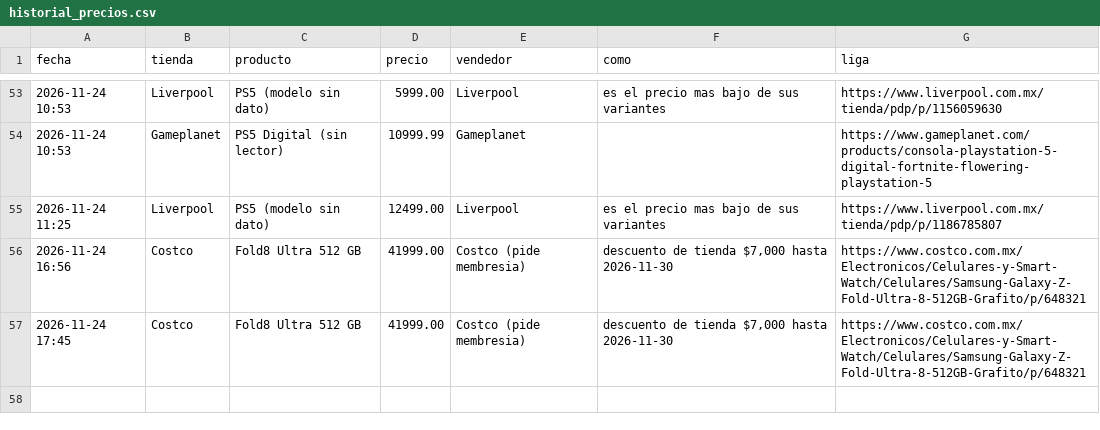
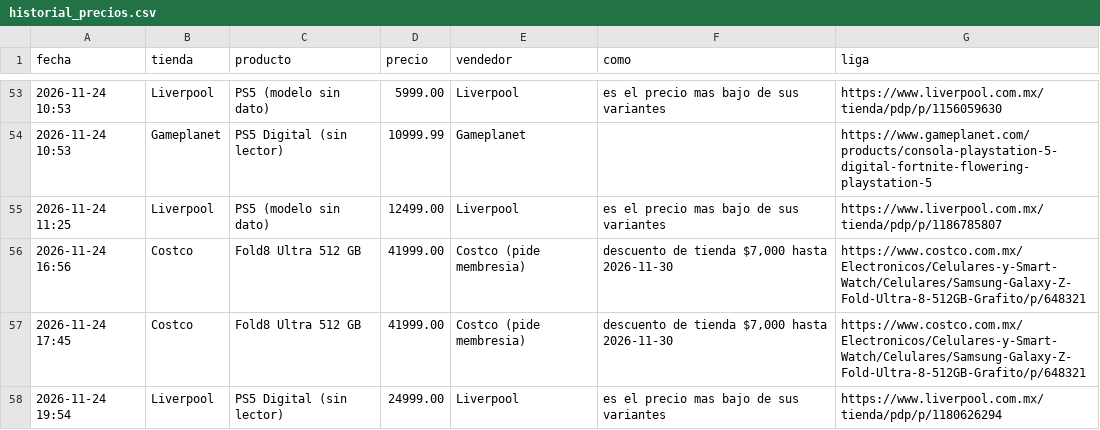
Before and after one commit to saulmx-sketch/vigia-precios, a CSV file: historial_precios.csv, drawn as a sheet; only a part is shown, gaps mark what is left out; the diff names each change by its address in the sheet, - before the commit and + after, or states it on an @@ line.

```diff
--- a/historial_precios.csv
+++ b/historial_precios.csv
+row 58: 2026-11-24 19:54 | Liverpool | PS5 Digital (sin lector) | 24999.00 | Liverpool | es el precio mas bajo de sus variantes | https://www.liverpool.com.mx/tienda/pdp/p/1180626294
```
Also changed, not shown: 2 other files.
